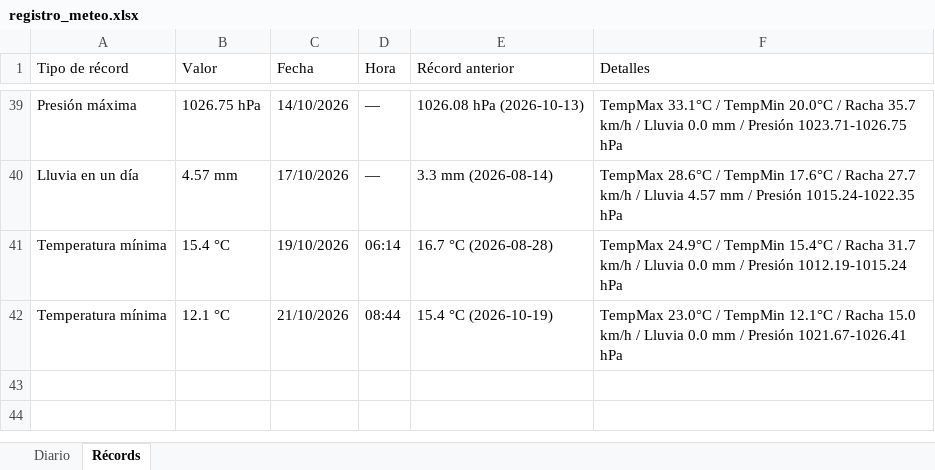
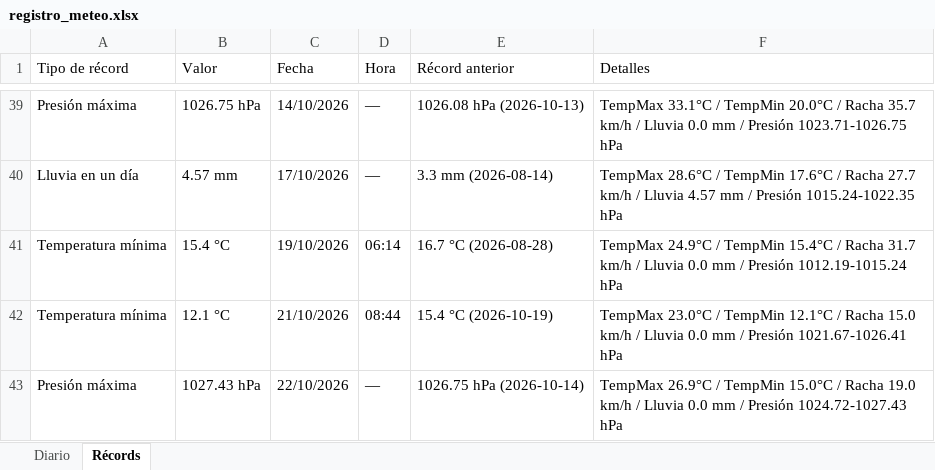
Before and after one commit to bkm13/bot_meteo, an Excel workbook: registro_meteo.xlsx, sheet Récords, drawn as a sheet; only a part is shown, gaps mark what is left out; values as stored, in another font and other column widths than the file's, no borders; the diff names each change by its address in the sheet, - before the commit and + after, or states it on an @@ line.

```diff
--- a/registro_meteo.xlsx (sheet Récords)
+++ b/registro_meteo.xlsx (sheet Récords)
+row 43: Presión máxima | 1027.43 hPa | 22/10/2026 | — | 1026.75 hPa (2026-10-14) | TempMax 26.9°C / TempMin 15.0°C / Racha 19.0 km/h / Lluvia 0.0 mm / Presión 1024.72-1027.43 hPa
```
Also changed, not shown: sheet Diario, 3 other files.
